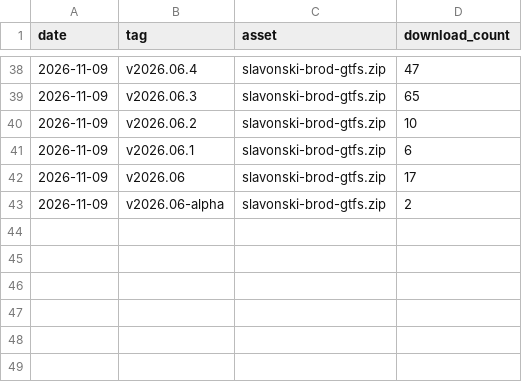
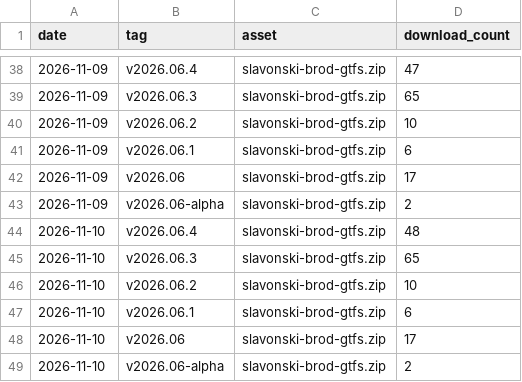
Before and after one commit to ANPIT-hr/slavonski-brod-gtfs, a CSV file: stats/downloads.csv, drawn as a sheet; only a part is shown, gaps mark what is left out.

```diff
--- a/stats/downloads.csv
+++ b/stats/downloads.csv
@@ -43 +43,7 @@ date,tag,asset,download_count
 2026-11-09,"v2026.06-alpha","slavonski-brod-gtfs.zip",2
+2026-11-10,"v2026.06.4","slavonski-brod-gtfs.zip",48
+2026-11-10,"v2026.06.3","slavonski-brod-gtfs.zip",65
+2026-11-10,"v2026.06.2","slavonski-brod-gtfs.zip",10
+2026-11-10,"v2026.06.1","slavonski-brod-gtfs.zip",6
+2026-11-10,"v2026.06","slavonski-brod-gtfs.zip",17
+2026-11-10,"v2026.06-alpha","slavonski-brod-gtfs.zip",2
```
